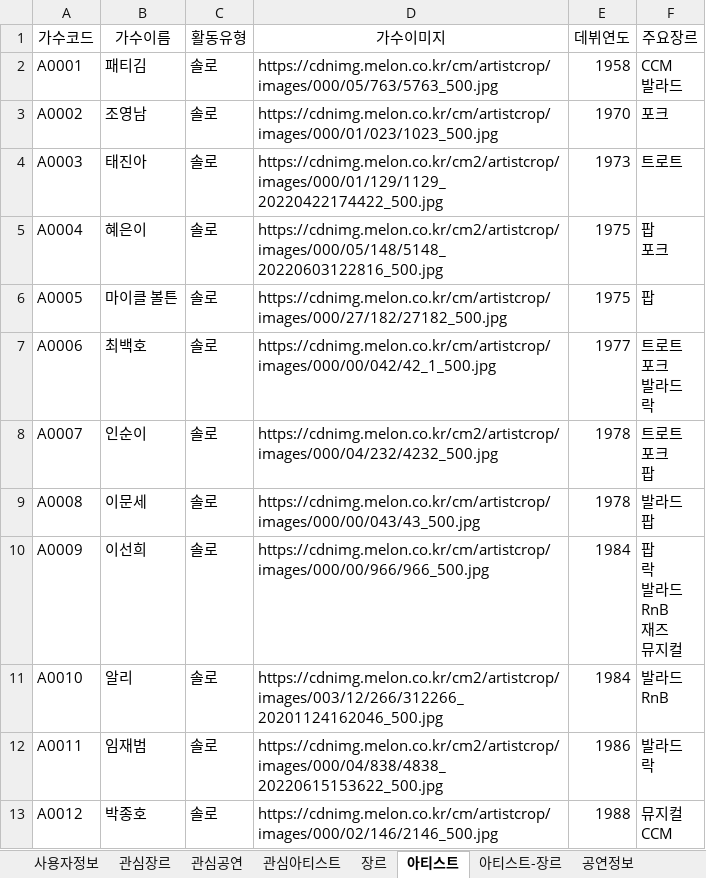
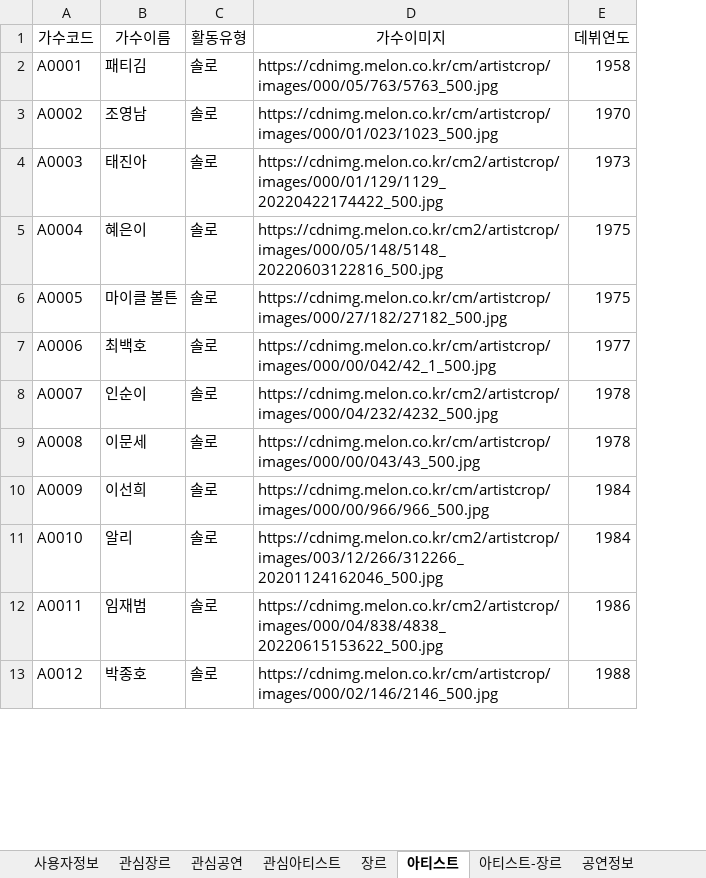
Before and after one commit to Preznt/Tiget, an Excel workbook: document/데이터정보.xlsx, sheet 아티스트, drawn as a sheet; only a part is shown; values as stored, in another font and other column widths than the file's, no borders; ↵ is a line break in a cell; the diff names each change by its address in the sheet, - before the commit and + after, or states it on an @@ line.

Commit message:
xlsx, csv 파일 수정

```diff
--- a/document/데이터정보.xlsx (sheet 아티스트)
+++ b/document/데이터정보.xlsx (sheet 아티스트)
-column F (주요장르), rows 2-13: CCM ↵ 발라드 | 포크 | 트로트 | 팝 ↵ 포크 | 팝 | 트로트 ↵ 포크 ↵ 발라드 ↵ 락 | 트로트 ↵ 포크 ↵ 팝 | 발라드 ↵ 팝 | 팝 ↵ 락 ↵ 발라드 ↵ RnB ↵ 재즈 ↵ 뮤지컬 | 발라드 ↵ RnB | 발라드 ↵ 락 | 뮤지컬 ↵ CCM
```
Also changed, not shown: document/테이블명세.xlsx, 11 other files.
